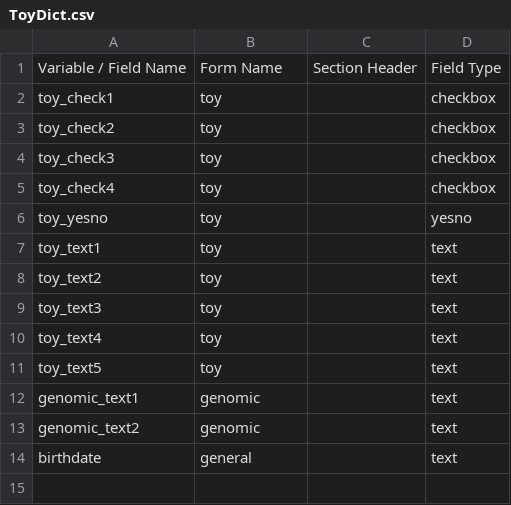
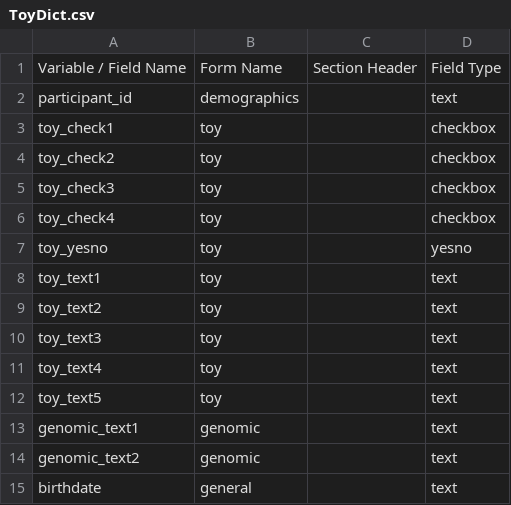
Before and after one commit to webberm-az/scn_redcap_clean, a CSV file: ref/ToyDict.csv, drawn as a sheet.

```diff
--- a/ref/ToyDict.csv
+++ b/ref/ToyDict.csv
@@ -1,2 +1,3 @@
 Variable / Field Name,Form Name,Section Header,Field Type
+participant_id,demographics,,text
 toy_check1,toy,,checkbox
```
Also changed, not shown: raw/Toy1.csv, raw/Toy2.csv, 18 other files.
